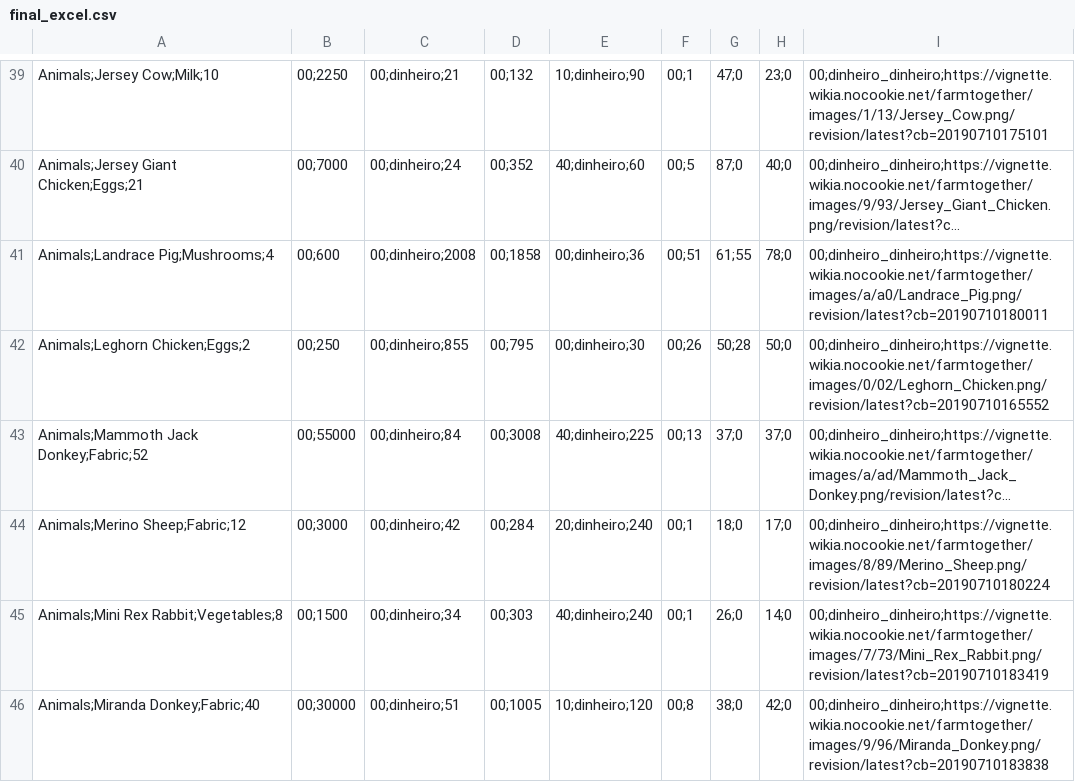
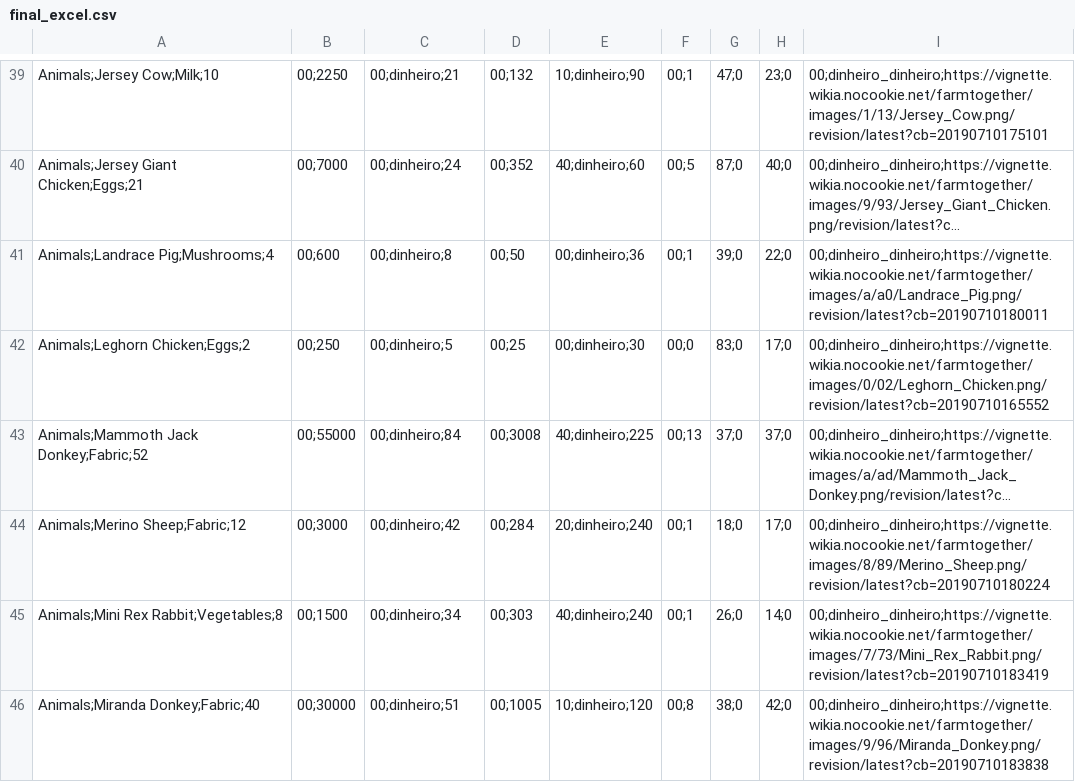
Before and after one commit to lucasHashi/maximizacao-de-utilidade-farm-together, a CSV file: final_excel.csv, drawn as a sheet; only a part is shown, gaps mark what is left out; long unchanged cells end in …; the diff covers the shown part only; the diff names each change by its address in the sheet, - before the commit and + after, or states it on an @@ line.

```diff
--- a/final_excel.csv
+++ b/final_excel.csv
-C41: 00;dinheiro;2008
+C41: 00;dinheiro;8
-D41: 00;1858
+D41: 00;50
-F41: 00;51
+F41: 00;1
-G41: 61;55
+G41: 39;0
-H41: 78;0
+H41: 22;0
-C42: 00;dinheiro;855
+C42: 00;dinheiro;5
-D42: 00;795
+D42: 00;25
-F42: 00;26
+F42: 00;0
-G42: 50;28
+G42: 83;0
-H42: 50;0
+H42: 17;0
```
Also changed, not shown: 22 edited cells elsewhere in this file, final.csv, 3 other files.
